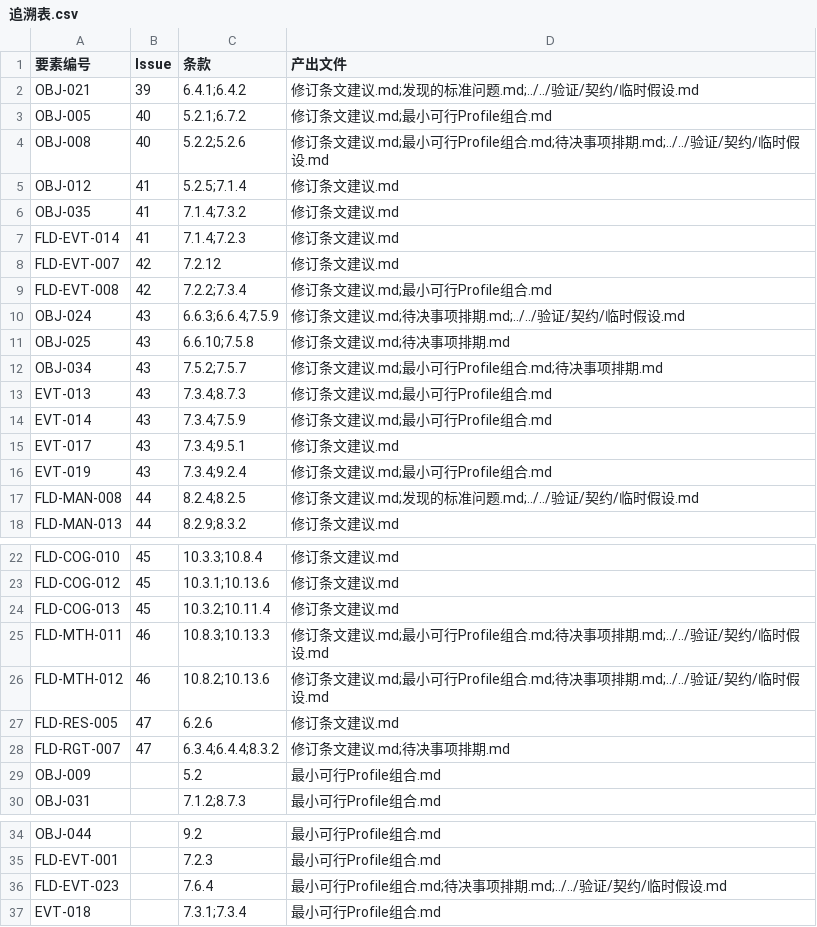
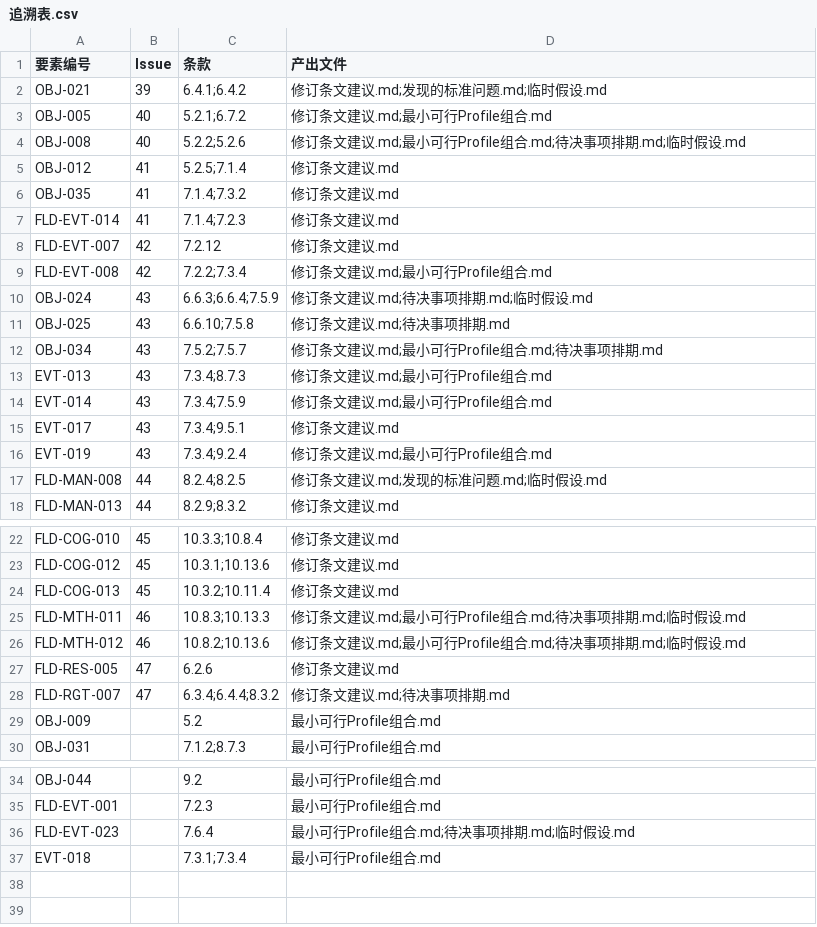
Before and after one commit to alonegg/smart_platform_std, a CSV file: 维护/第1轮修订建议/追溯表.csv, drawn as a sheet; only a part is shown, gaps mark what is left out.

```diff
--- a/维护/第1轮修订建议/追溯表.csv
+++ b/维护/第1轮修订建议/追溯表.csv
@@ -1,5 +1,5 @@
 要素编号,Issue,条款,产出文件
-OBJ-021,39,6.4.1;6.4.2,修订条文建议.md;发现的标准问题.md;../../验证/契约/临时假设.md
+OBJ-021,39,6.4.1;6.4.2,修订条文建议.md;发现的标准问题.md;临时假设.md
 OBJ-005,40,5.2.1;6.7.2,修订条文建议.md;最小可行Profile组合.md
-OBJ-008,40,5.2.2;5.2.6,修订条文建议.md;最小可行Profile组合.md;待决事项排期.md;../../验证/契约/临时假设.md
+OBJ-008,40,5.2.2;5.2.6,修订条文建议.md;最小可行Profile组合.md;待决事项排期.md;临时假设.md
 OBJ-012,41,5.2.5;7.1.4,修订条文建议.md
@@ -9,3 +9,3 @@ FLD-EVT-007,42,7.2.12,修订条文建议.md
 FLD-EVT-008,42,7.2.2;7.3.4,修订条文建议.md;最小可行Profile组合.md
-OBJ-024,43,6.6.3;6.6.4;7.5.9,修订条文建议.md;待决事项排期.md;../../验证/契约/临时假设.md
+OBJ-024,43,6.6.3;6.6.4;7.5.9,修订条文建议.md;待决事项排期.md;临时假设.md
 OBJ-025,43,6.6.10;7.5.8,修订条文建议.md;待决事项排期.md
@@ -16,3 +16,3 @@ EVT-017,43,7.3.4;9.5.1,修订条文建议.md
 EVT-019,43,7.3.4;9.2.4,修订条文建议.md;最小可行Profile组合.md
-FLD-MAN-008,44,8.2.4;8.2.5,修订条文建议.md;发现的标准问题.md;../../验证/契约/临时假设.md
+FLD-MAN-008,44,8.2.4;8.2.5,修订条文建议.md;发现的标准问题.md;临时假设.md
 FLD-MAN-013,44,8.2.9;8.3.2,修订条文建议.md
@@ -24,4 +24,4 @@ FLD-COG-012,45,10.3.1;10.13.6,修订条文建议.md
 FLD-COG-013,45,10.3.2;10.11.4,修订条文建议.md
-FLD-MTH-011,46,10.8.3;10.13.3,修订条文建议.md;最小可行Profile组合.md;待决事项排期.md;../../验证/契约/临时假设.md
-FLD-MTH-012,46,10.8.2;10.13.6,修订条文建议.md;最小可行Profile组合.md;待决事项排期.md;../../验证/契约/临时假设.md
+FLD-MTH-011,46,10.8.3;10.13.3,修订条文建议.md;最小可行Profile组合.md;待决事项排期.md;临时假设.md
+FLD-MTH-012,46,10.8.2;10.13.6,修订条文建议.md;最小可行Profile组合.md;待决事项排期.md;临时假设.md
 FLD-RES-005,47,6.2.6,修订条文建议.md
@@ -35,3 +35,3 @@ OBJ-044,,9.2,最小可行Profile组合.md
 FLD-EVT-001,,7.2.3,最小可行Profile组合.md
-FLD-EVT-023,,7.6.4,最小可行Profile组合.md;待决事项排期.md;../../验证/契约/临时假设.md
+FLD-EVT-023,,7.6.4,最小可行Profile组合.md;待决事项排期.md;临时假设.md
 EVT-018,,7.3.1;7.3.4,最小可行Profile组合.md
```
Also changed, not shown: 5 other files.
